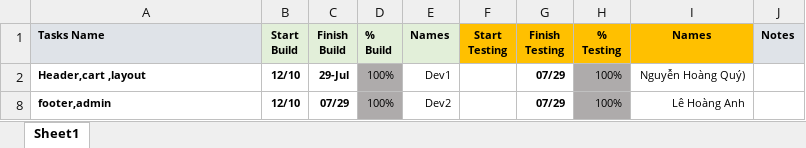
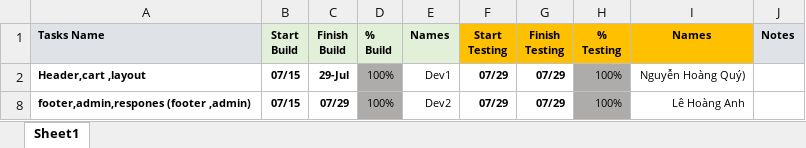
Before and after one commit to HoangAnh51199/LeHoangAnh_HoangQuy_capstone, an Excel workbook: template_task (2).xlsx, sheet Sheet1, drawn as a sheet; values as stored, in another font and other column widths than the file's, no borders; conditional formats not drawn; the diff names each change by its address in the sheet, - before the commit and + after, or states it on an @@ line.

Commit message:
excel

```diff
--- a/template_task (2).xlsx (sheet Sheet1)
+++ b/template_task (2).xlsx (sheet Sheet1)
-B2 (Start Build): 12/10
+B2 (Start Build): 07/15
-F2 (Start Testing): (empty)
+F2 (Start Testing): 07/29
-A8 (Tasks Name): footer,admin
+A8 (Tasks Name): footer,admin,respones (footer ,admin)
-B8 (Start Build): 12/10
+B8 (Start Build): 07/15
-F8 (Start Testing): (empty)
+F8 (Start Testing): 07/29
```
